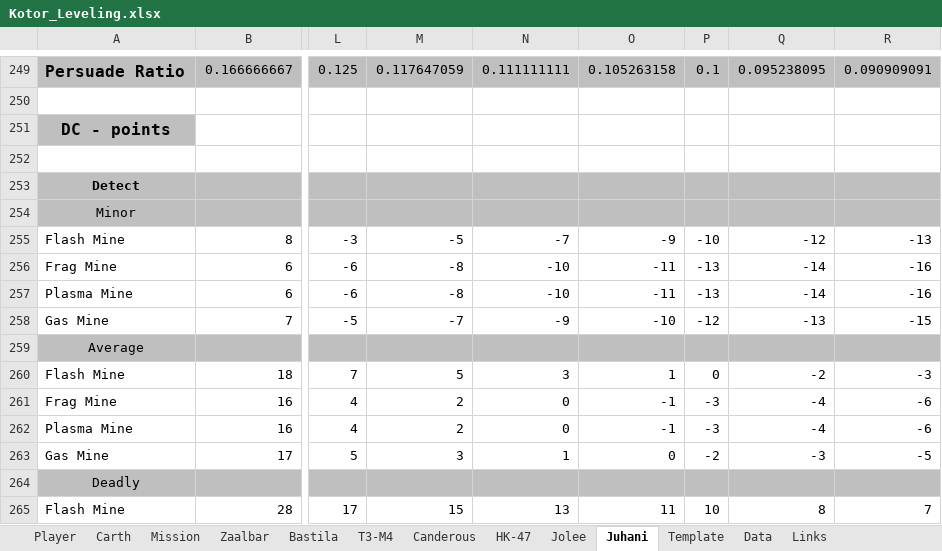
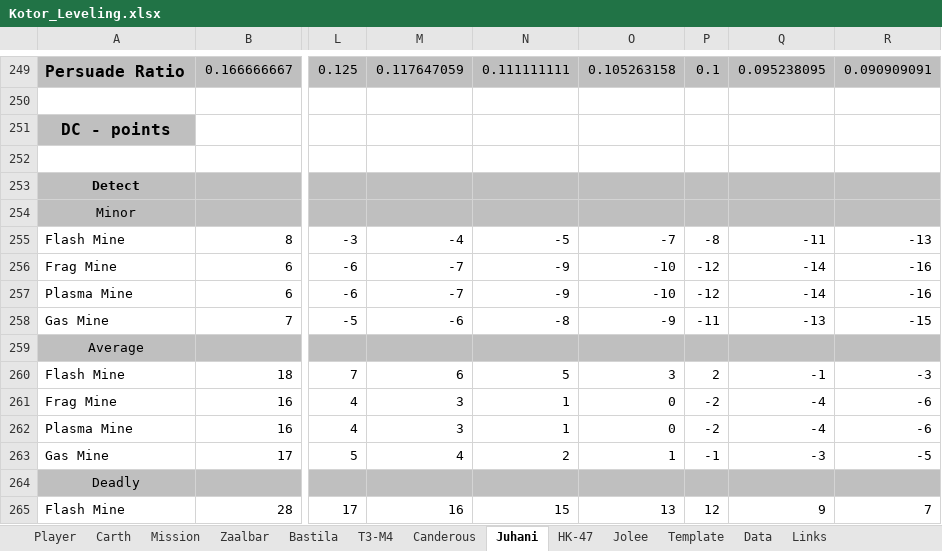
Before and after one commit to nadrino/kotor-walkthrough, an Excel workbook: kotor/leveling/Kotor_Leveling.xlsx, sheet Juhani, drawn as a sheet; only a part is shown, gaps mark what is left out; values as stored, in another font and other column widths than the file's, no borders; charts and pictures and conditional formats not drawn; the diff covers the shown part only; the diff names each change by its address in the sheet, - before the commit and + after, or states it on an @@ line.

```diff
--- a/kotor/leveling/Kotor_Leveling.xlsx (sheet Juhani)
+++ b/kotor/leveling/Kotor_Leveling.xlsx (sheet Juhani)
@@ sheet tab order changed: Player | Carth | Mission | Zaalbar | Bastila | T3-M4 | Canderous | Juhani | HK-47 | Jolee | Template | Data | Links @@
-M255: -5
+M255: -4
-N255: -7
+N255: -5
-O255: -9
+O255: -7
-P255: -10
+P255: -8
-Q255: -12
+Q255: -11
-M256:M257: -8
+M256:M257: -7
-N256:N257: -10
+N256:N257: -9
-O256:O257: -11
+O256:O257: -10
-P256:P257: -13
+P256:P257: -12
-M258: -7
+M258: -6
-N258: -9
+N258: -8
-O258: -10
+O258: -9
-P258: -12
+P258: -11
-M260: 5
+M260: 6
-N260: 3
+N260: 5
-O260: 1
+O260: 3
-P260: 0
+P260: 2
-Q260: -2
+Q260: -1
-M261:M262: 2
+M261:M262: 3
-N261:N262: 0
+N261:N262: 1
-O261:O262: -1
+O261:O262: 0
-P261:P262: -3
+P261:P262: -2
-M263: 3
+M263: 4
-N263: 1
+N263: 2
-O263: 0
+O263: 1
-P263: -2
+P263: -1
-M265: 15
+M265: 16
-N265: 13
+N265: 15
-O265: 11
+O265: 13
-P265: 10
+P265: 12
-Q265: 8
+Q265: 9
```
Also changed, not shown: 215 edited cells elsewhere in this sheet, sheet Bastila, 4 other files.
